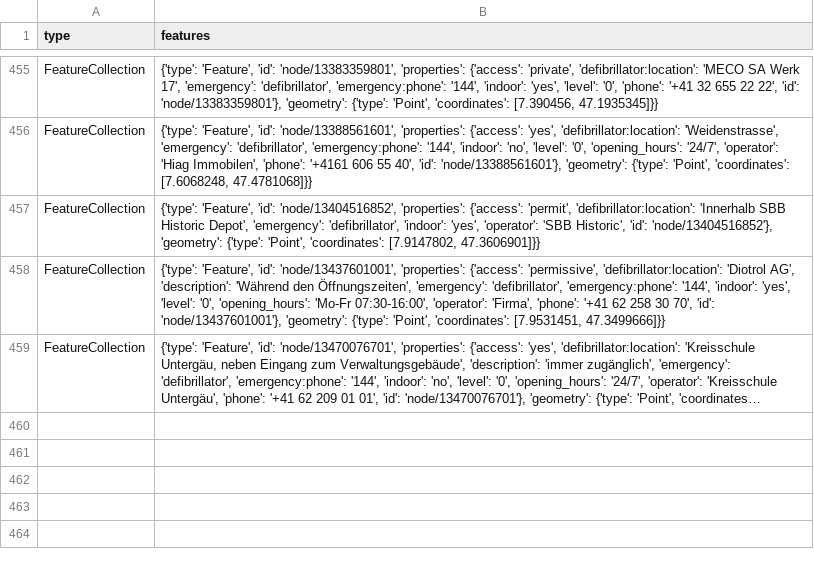
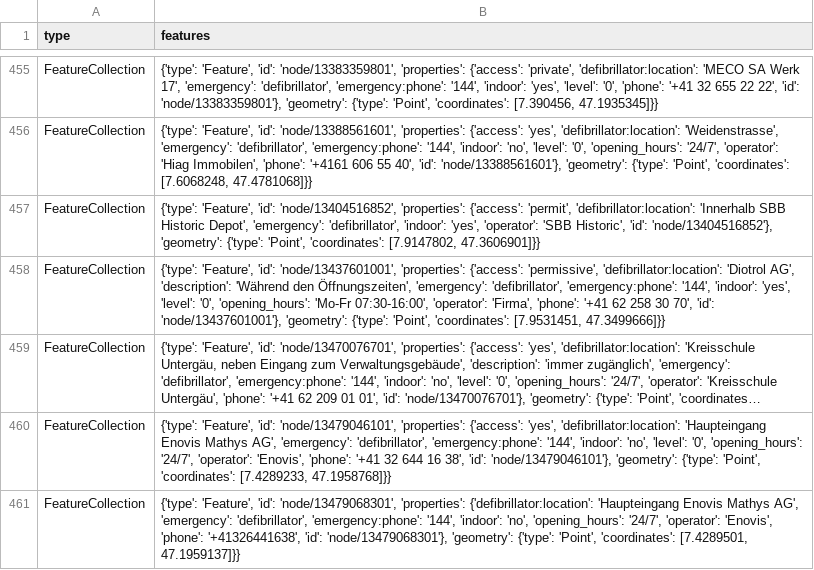
Before and after one commit to Vento-Nuenenen/defi_data, a CSV file: data/csv/defis_kt_so.csv, drawn as a sheet; only a part is shown, gaps mark what is left out; long unchanged cells end in …; the diff names each change by its address in the sheet, - before the commit and + after, or states it on an @@ line.

```diff
--- a/data/csv/defis_kt_so.csv
+++ b/data/csv/defis_kt_so.csv
+row 460: FeatureCollection | {'type': 'Feature', 'id': 'node/13479046101', 'properties': {'access': 'yes', 'defibrillator:location': 'Haupteingang Enovis Mathys AG', 'emergency': 'defibrillator', 'emergency:phone': '144', 'indoor': 'no', 'level': '0', 'opening_hours': '24/7', 'operator': 'Enovis', 'phone': '+41 32 644 16 38', 'id': 'node/13479046101'}, 'geometry': {'type': 'Point', 'coordinates': [7.4289233, 47.1958768]}}
+row 461: FeatureCollection | {'type': 'Feature', 'id': 'node/13479068301', 'properties': {'defibrillator:location': 'Haupteingang Enovis Mathys AG', 'emergency': 'defibrillator', 'emergency:phone': '144', 'indoor': 'no', 'opening_hours': '24/7', 'operator': 'Enovis', 'phone': '+41326441638', 'id': 'node/13479068301'}, 'geometry': {'type': 'Point', 'coordinates': [7.4289501, 47.1959137]}}
```
Also changed, not shown: data/csv/defis_dispo_knzsg.csv, data/csv/defis_kt_ag.csv, 7 other files.
